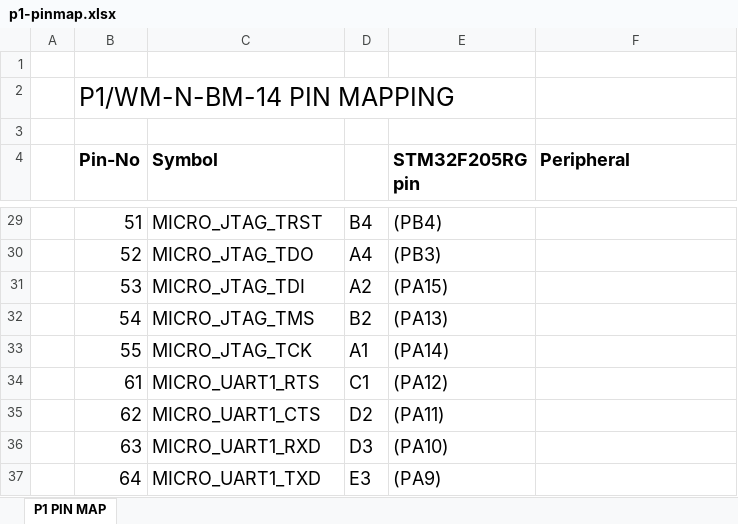
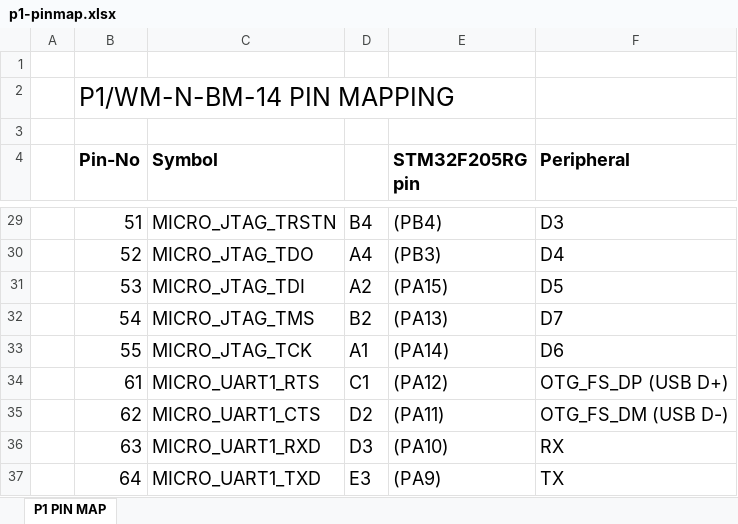
Before and after one commit to particle-iot/photon, an Excel workbook: pin-mapping/p1-pinmap.xlsx, sheet P1 PIN MAP, drawn as a sheet; only a part is shown, gaps mark what is left out; values as stored, in another font and other column widths than the file's, no borders; the diff covers the shown part only; the diff names each change by its address in the sheet, - before the commit and + after, or states it on an @@ line.

```diff
--- a/pin-mapping/p1-pinmap.xlsx (sheet P1 PIN MAP)
+++ b/pin-mapping/p1-pinmap.xlsx (sheet P1 PIN MAP)
-C29 (Symbol): MICRO_JTAG_TRST
+C29 (Symbol): MICRO_JTAG_TRSTN
-F29 (Peripheral): (empty)
+F29 (Peripheral): D3
-F30 (Peripheral): (empty)
+F30 (Peripheral): D4
-F31 (Peripheral): (empty)
+F31 (Peripheral): D5
-F32 (Peripheral): (empty)
+F32 (Peripheral): D7
-F33 (Peripheral): (empty)
+F33 (Peripheral): D6
-F34 (Peripheral): (empty)
+F34 (Peripheral): OTG_FS_DP (USB D+)
-F35 (Peripheral): (empty)
+F35 (Peripheral): OTG_FS_DM (USB D-)
-F36 (Peripheral): (empty)
+F36 (Peripheral): RX
-F37 (Peripheral): (empty)
+F37 (Peripheral): TX
```
Also changed, not shown: 20 edited cells elsewhere in this sheet.
